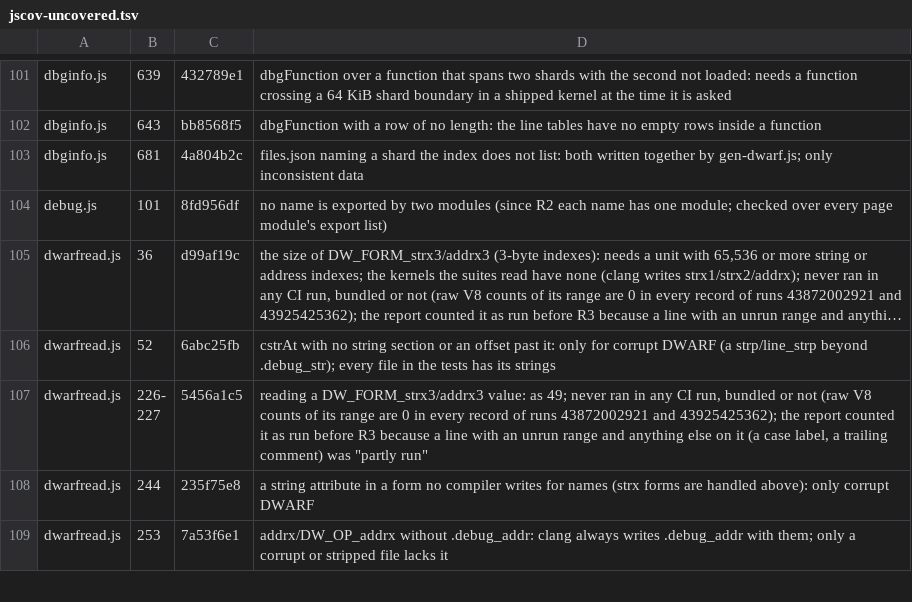
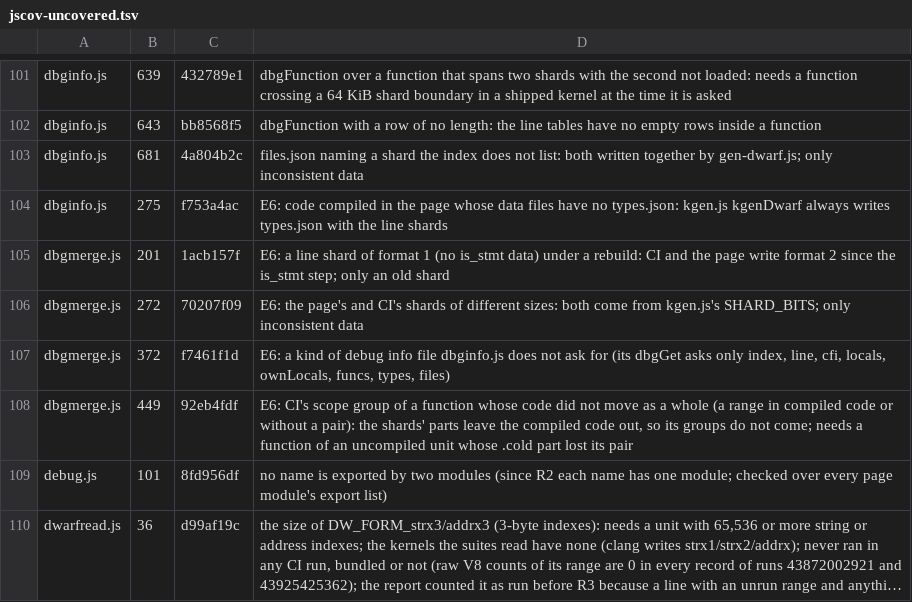
Before and after one commit to d33tah/minimal-kernel-build, a TSV file: site/jscov-uncovered.tsv, drawn as a sheet; only a part is shown, gaps mark what is left out; the shorter side is filled out with more unchanged rows; long unchanged cells end in …; the diff names each change by its address in the sheet, - before the commit and + after, or states it on an @@ line.

```diff
--- a/site/jscov-uncovered.tsv
+++ b/site/jscov-uncovered.tsv
+row 104: dbginfo.js | 275 | f753a4ac | E6: code compiled in the page whose data files have no types.json: kgen.js kgenDwarf always writes types.json with the line shards
+row 105: dbgmerge.js | 201 | 1acb157f | E6: a line shard of format 1 (no is_stmt data) under a rebuild: CI and the page write format 2 since the is_stmt step; only an old shard
+row 106: dbgmerge.js | 272 | 70207f09 | E6: the page's and CI's shards of different sizes: both come from kgen.js's SHARD_BITS; only inconsistent data
+row 107: dbgmerge.js | 372 | f7461f1d | E6: a kind of debug info file dbginfo.js does not ask for (its dbgGet asks only index, line, cfi, locals, ownLocals, funcs, types, files)
+row 108: dbgmerge.js | 449 | 92eb4fdf | E6: CI's scope group of a function whose code did not move as a whole (a range in compiled code or without a pair): the shards' parts leave the compiled code out, so its groups do not come; needs a function of an uncompiled unit whose .cold part lost its pair
```
Also changed, not shown: 4 other files.
